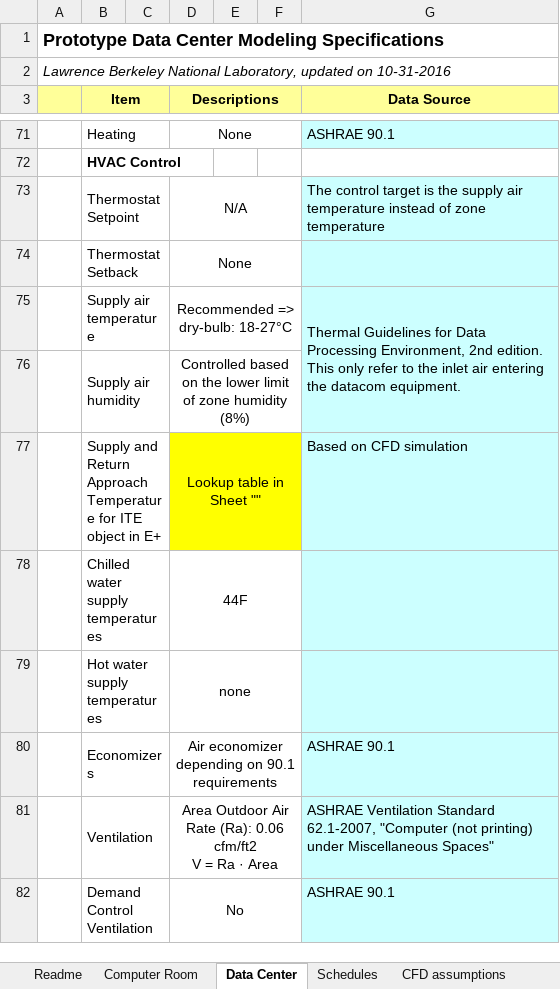
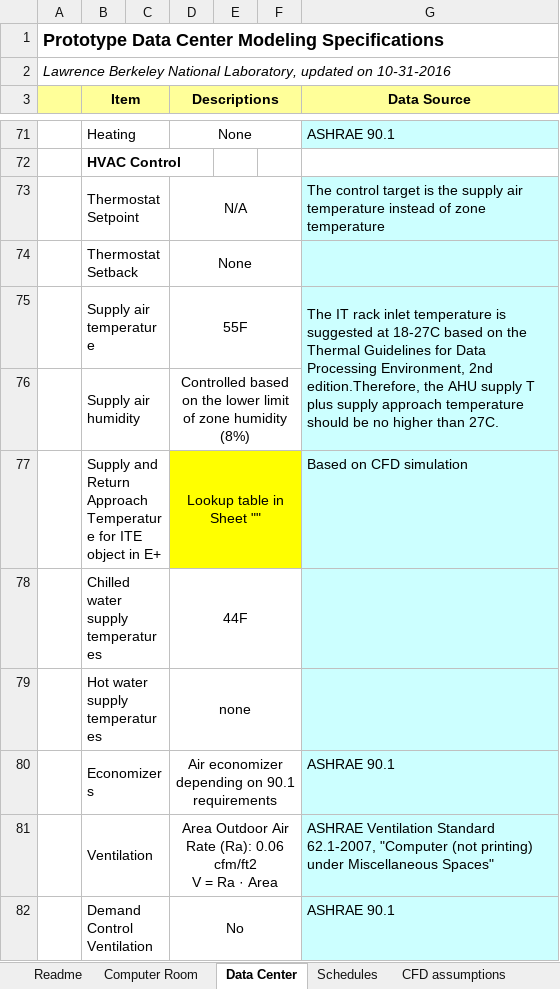
Before and after one commit to VEIC/openstudio-standards-veic-vtcbes, an Excel workbook: docs/scorecards/Scorecard_datacenter.xlsx, sheet Data Center, drawn as a sheet; only a part is shown, gaps mark what is left out; values as stored, in another font and other column widths than the file's, no borders; conditional formats not drawn; removed rows and columns are numbered as before the commit, all else as after; ↵ is a line break in a cell; the diff names each change by its address in the sheet, - before the commit and + after, or states it on an @@ line.

Commit message:
Update the AHU supply air T in scorecard.

```diff
--- a/docs/scorecards/Scorecard_datacenter.xlsx (sheet Data Center)
+++ b/docs/scorecards/Scorecard_datacenter.xlsx (sheet Data Center)
-row 75:  | Supply air temperature |  | Recommended => dry-bulb: 18-27°C |  |  | Thermal Guidelines for Data Processing Environment, 2nd edition. ↵ This only refer to the inlet air entering the datacom equipment.
+row 75:  | Supply air temperature |  | 55F |  |  | The IT rack inlet temperature is suggested at 18-27C based on the Thermal Guidelines for Data Processing Environment, 2nd edition.Therefore, the AHU supply T plus supply approach temperature should be no higher than 27C.
```
Also changed, not shown: sheet Computer Room, charts or pictures.
